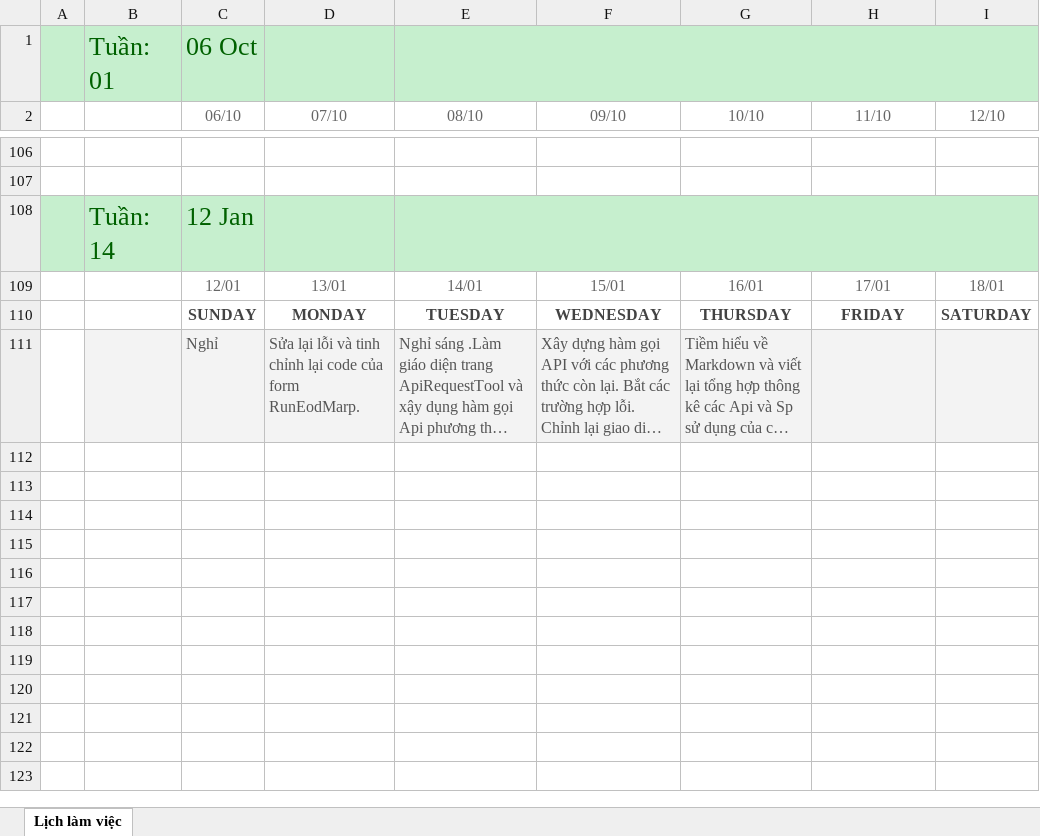
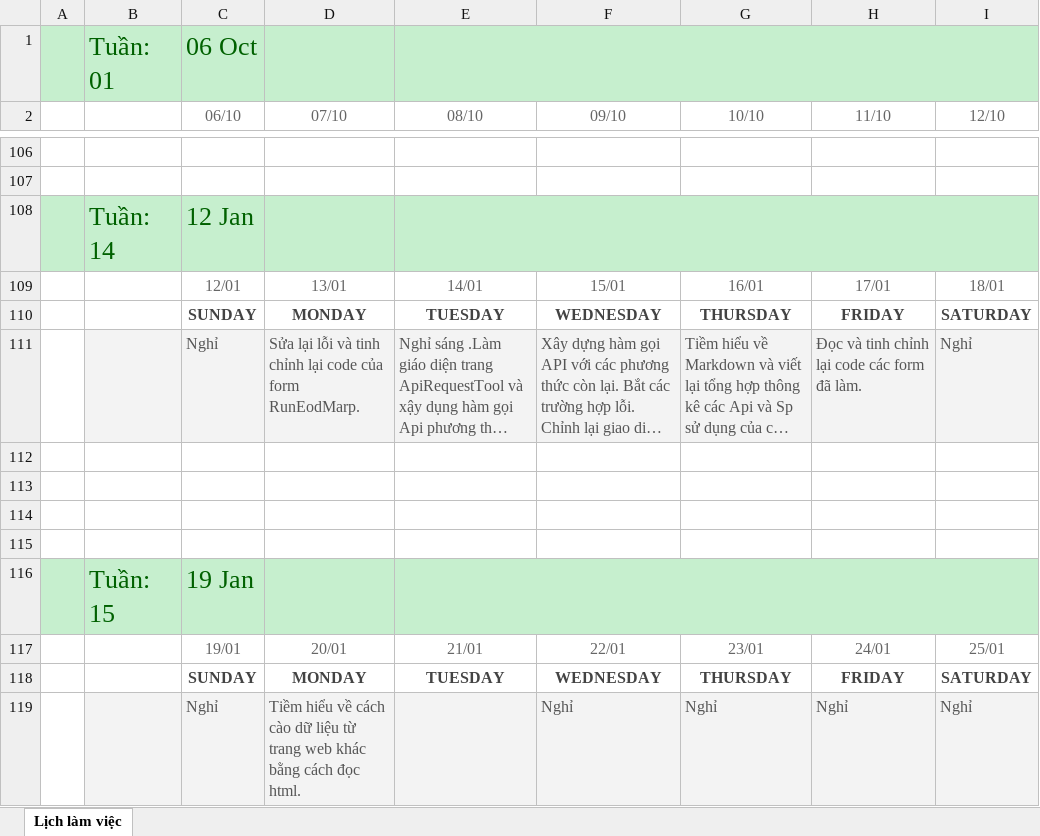
Before and after one commit to namad12/Fit-thuctap, an Excel workbook: 5_TaskList/Lịch làm việc.xlsx, sheet Lịch làm việc, drawn as a sheet; only a part is shown, gaps mark what is left out; long unchanged cells end in …; values as stored, in another font and other column widths than the file's, no borders; the diff names each change by its address in the sheet, - before the commit and + after, or states it on an @@ line.

Commit message:
Update LichLamViec 18-25/1

```diff
--- a/5_TaskList/Lịch làm việc.xlsx (sheet Lịch làm việc)
+++ b/5_TaskList/Lịch làm việc.xlsx (sheet Lịch làm việc)
-H111 (11/10): (empty)
+H111 (11/10): Đọc và tinh chỉnh lại code các form đã làm.
-I111 (12/10): (empty)
+I111 (12/10): Nghỉ
+row 112: (empty)
+row 113: (empty)
+row 114: (empty)
+row 115: (empty)
+row 116:  | Tuần: 15 | 19 Jan
+row 117:  |  | 19/01 | 20/01 | 21/01 | 22/01 | 23/01 | 24/01 | 25/01
+row 118:  |  | SUNDAY | MONDAY | TUESDAY | WEDNESDAY | THURSDAY | FRIDAY | SATURDAY
+row 119:  |  | Nghỉ | Tiềm hiểu về cách cào dữ liệu từ trang web khác bằng cách đọc html. |  | Nghỉ | Nghỉ | Nghỉ | Nghỉ
```
